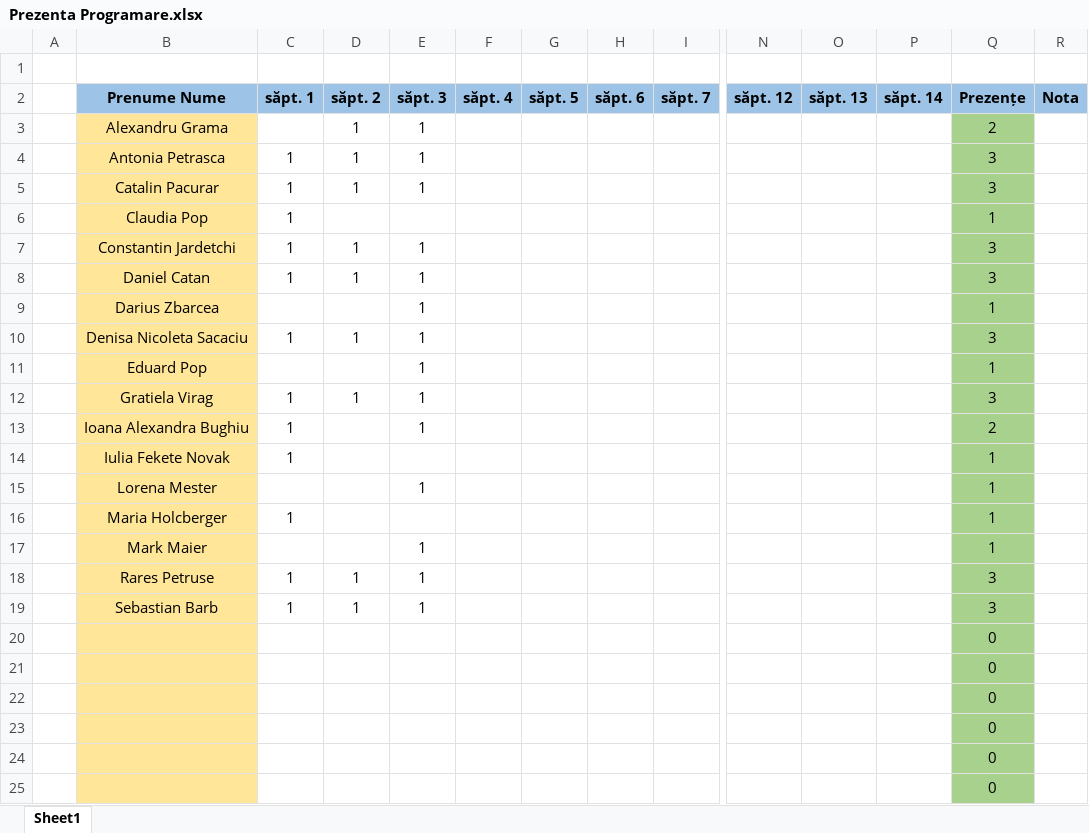
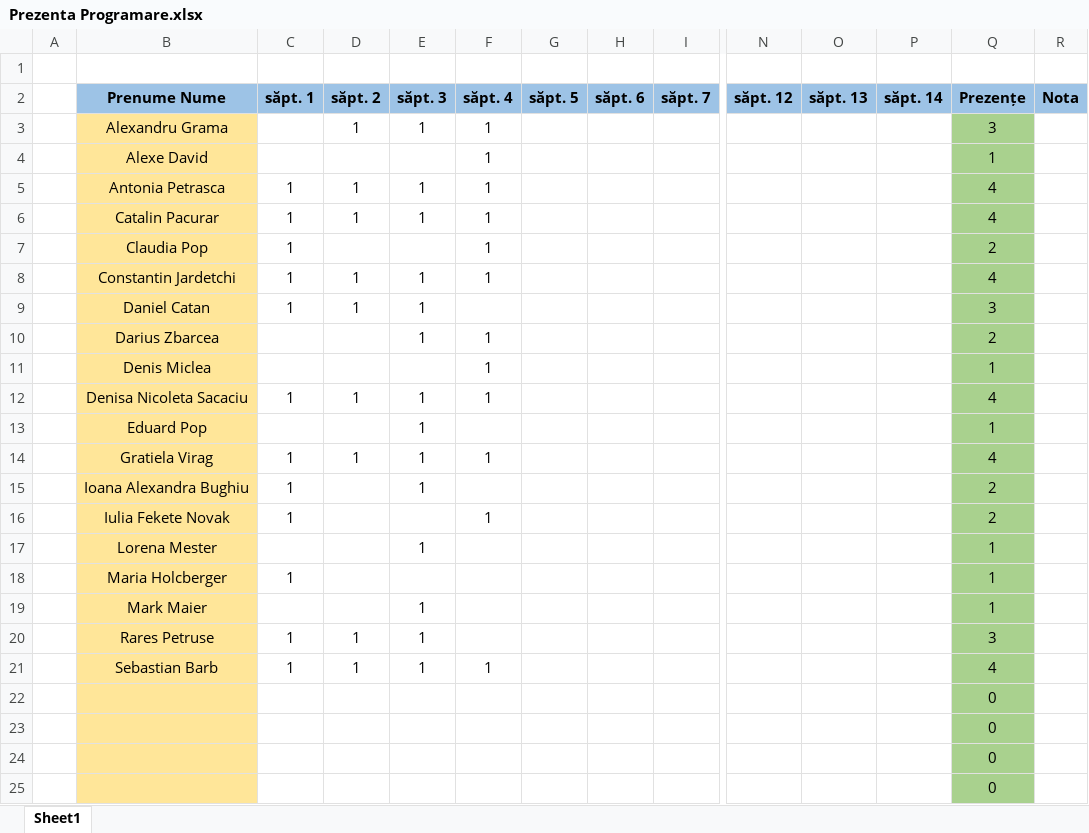
Before and after one commit to PelleRemus/Geoinformatica_Promotia_2026_2029, an Excel workbook: Programare I/Prezenta Programare.xlsx, sheet Sheet1, drawn as a sheet; only a part is shown, gaps mark what is left out; values as stored, in another font and other column widths than the file's, no borders; conditional formats not drawn; removed rows and columns are numbered as before the commit, all else as after; rows hold the shown columns only; the diff names each change by its address in the sheet, - before the commit and + after, or states it on an @@ line.

```diff
--- a/Programare I/Prezenta Programare.xlsx (sheet Sheet1)
+++ b/Programare I/Prezenta Programare.xlsx (sheet Sheet1)
-F3 (săpt. 4): (empty)
+F3 (săpt. 4): 1
-Q3 (Prezențe): 2
+Q3 (Prezențe): 3
+row 4:  | Alexe David |  |  |  | 1 |  |  |  |  |  |  | 1
-F5:F8 (săpt. 4): (empty)
+F5:F8 (săpt. 4): 1
-Q5:Q6 (Prezențe): 3
+Q5:Q6 (Prezențe): 4
-Q7 (Prezențe): 1
+Q7 (Prezențe): 2
-Q8 (Prezențe): 3
+Q8 (Prezențe): 4
-F10 (săpt. 4): (empty)
+F10 (săpt. 4): 1
-Q10 (Prezențe): 1
+Q10 (Prezențe): 2
+row 11:  | Denis Miclea |  |  |  | 1 |  |  |  |  |  |  | 1
-F12 (săpt. 4): (empty)
+F12 (săpt. 4): 1
-Q12 (Prezențe): 3
+Q12 (Prezențe): 4
-F14 (săpt. 4): (empty)
+F14 (săpt. 4): 1
-Q14 (Prezențe): 3
+Q14 (Prezențe): 4
-F16 (săpt. 4): (empty)
+F16 (săpt. 4): 1
-Q16 (Prezențe): 1
+Q16 (Prezențe): 2
-F21 (săpt. 4): (empty)
+F21 (săpt. 4): 1
-Q21 (Prezențe): 3
+Q21 (Prezențe): 4
-row 20:  |  |  |  |  |  |  |  |  |  |  |  | 0
-row 21:  |  |  |  |  |  |  |  |  |  |  |  | 0
```
Also changed, not shown: formulas that keep their value, 4 other files.
